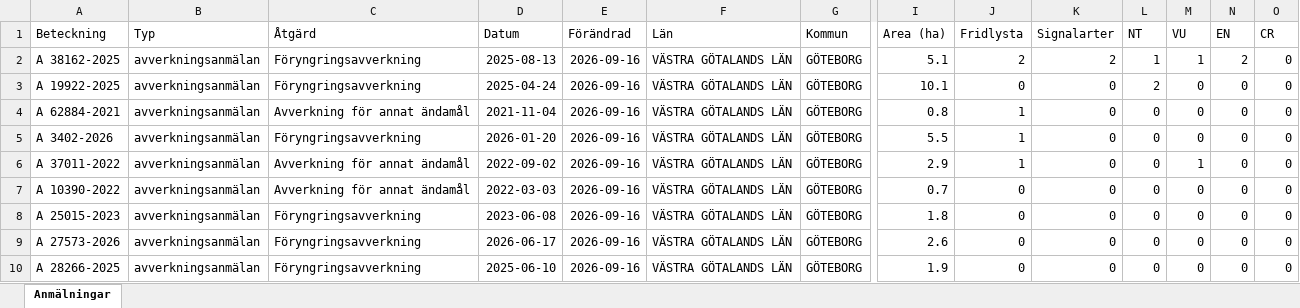
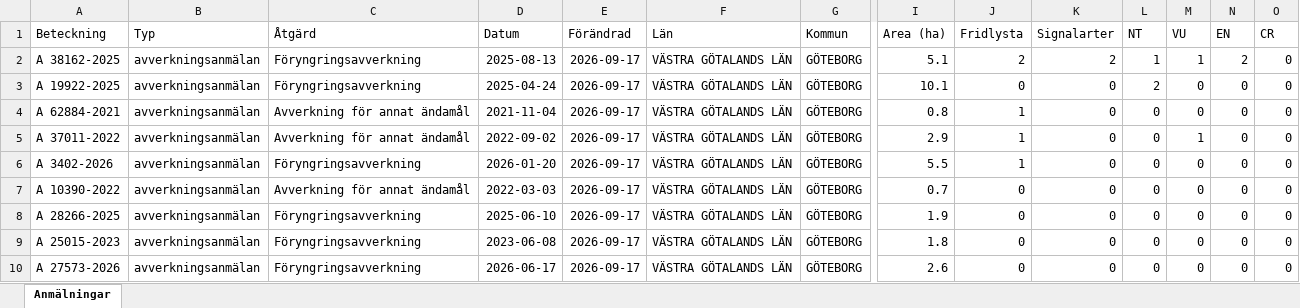
Before and after one commit to klasma/Logging_1480, an Excel workbook: Översikt GÖTEBORG.xlsx, sheet Anmälningar, drawn as a sheet; only a part is shown, gaps mark what is left out; values as stored, in another font and other column widths than the file's, no borders; removed rows and columns are numbered as before the commit, all else as after; rows hold the shown columns only; the diff names each change by its address in the sheet, - before the commit and + after, or states it on an @@ line.

```diff
--- a/Översikt GÖTEBORG.xlsx (sheet Anmälningar)
+++ b/Översikt GÖTEBORG.xlsx (sheet Anmälningar)
-E2:E4 (Förändrad): 2026-09-16
+E2:E4 (Förändrad): 2026-09-17
-row 5: A 3402-2026 | avverkningsanmälan | Föryngringsavverkning | 2026-01-20 | 2026-09-16 | VÄSTRA GÖTALANDS LÄN | GÖTEBORG | 5.5 | 1 | 0 | 0 | 0 | 0 | 0
-E5 (Förändrad): 2026-09-16
+E5 (Förändrad): 2026-09-17
+row 6: A 3402-2026 | avverkningsanmälan | Föryngringsavverkning | 2026-01-20 | 2026-09-17 | VÄSTRA GÖTALANDS LÄN | GÖTEBORG | 5.5 | 1 | 0 | 0 | 0 | 0 | 0
-E7 (Förändrad): 2026-09-16
+E7 (Förändrad): 2026-09-17
+row 8: A 28266-2025 | avverkningsanmälan | Föryngringsavverkning | 2025-06-10 | 2026-09-17 | VÄSTRA GÖTALANDS LÄN | GÖTEBORG | 1.9 | 0 | 0 | 0 | 0 | 0 | 0
-E9:E10 (Förändrad): 2026-09-16
+E9:E10 (Förändrad): 2026-09-17
-row 10: A 28266-2025 | avverkningsanmälan | Föryngringsavverkning | 2025-06-10 | 2026-09-16 | VÄSTRA GÖTALANDS LÄN | GÖTEBORG | 1.9 | 0 | 0 | 0 | 0 | 0 | 0
```
Also changed, not shown: artfynd/A 19922-2025 artfynd.xlsx, artfynd/A 3402-2026 artfynd.xlsx, 24 other files.
